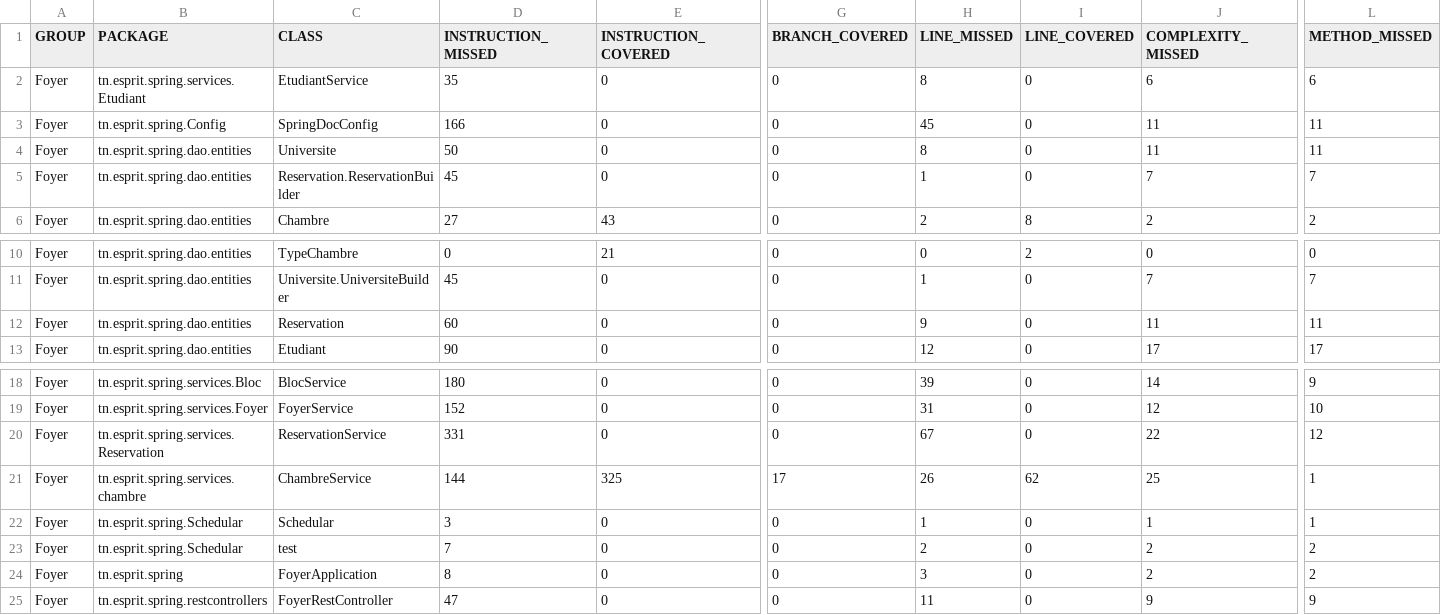
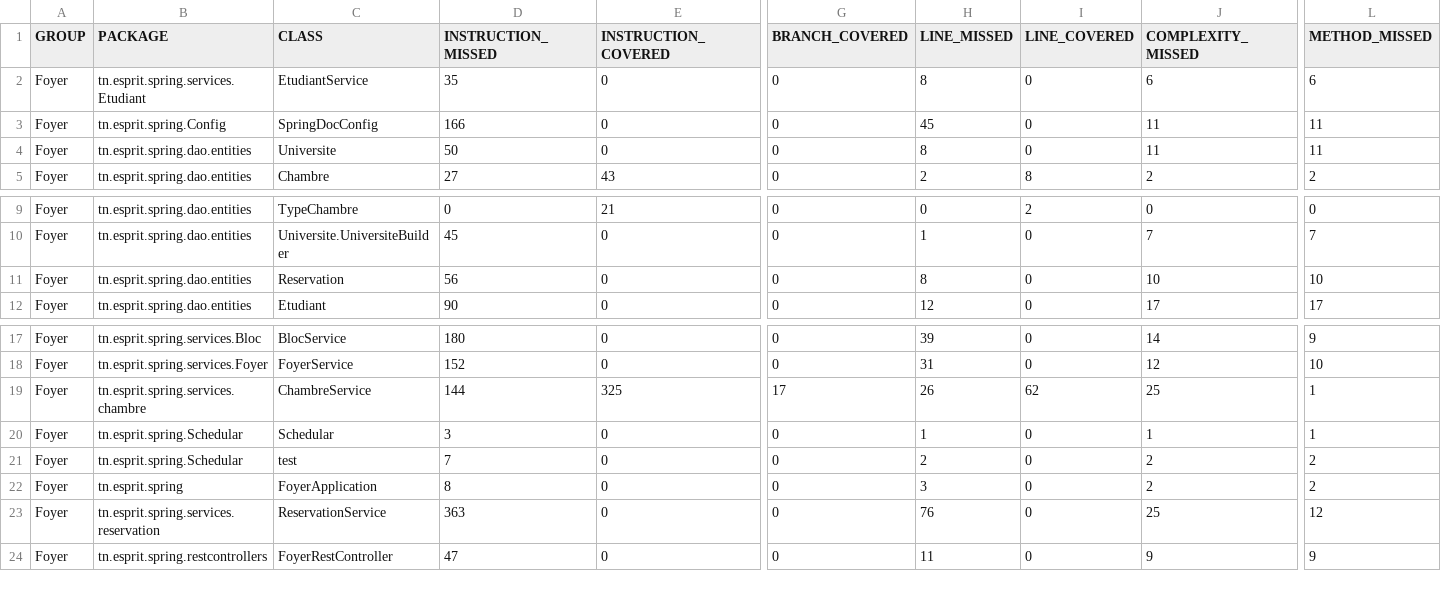
Before and after one commit to bouhenimed20/Devops_Project, a CSV file: target/site/jacoco/jacoco.csv, drawn as a sheet; only a part is shown, gaps mark what is left out; removed rows and columns are numbered as before the commit, all else as after; rows hold the shown columns only; the diff names each change by its address in the sheet, - before the commit and + after, or states it on an @@ line.

```diff
--- a/target/site/jacoco/jacoco.csv
+++ b/target/site/jacoco/jacoco.csv
-row 5: Foyer | tn.esprit.spring.dao.entities | Reservation.ReservationBuilder | 45 | 0 | 0 | 1 | 0 | 7 | 7
-D11 (INSTRUCTION_MISSED): 60
+D11 (INSTRUCTION_MISSED): 56
-H11 (LINE_MISSED): 9
+H11 (LINE_MISSED): 8
-J11 (COMPLEXITY_MISSED): 11
+J11 (COMPLEXITY_MISSED): 10
-L11 (METHOD_MISSED): 11
+L11 (METHOD_MISSED): 10
-row 20: Foyer | tn.esprit.spring.services.Reservation | ReservationService | 331 | 0 | 0 | 67 | 0 | 22 | 12
+row 23: Foyer | tn.esprit.spring.services.reservation | ReservationService | 363 | 0 | 0 | 76 | 0 | 25 | 12
```
Also changed, not shown: 32 other files.
